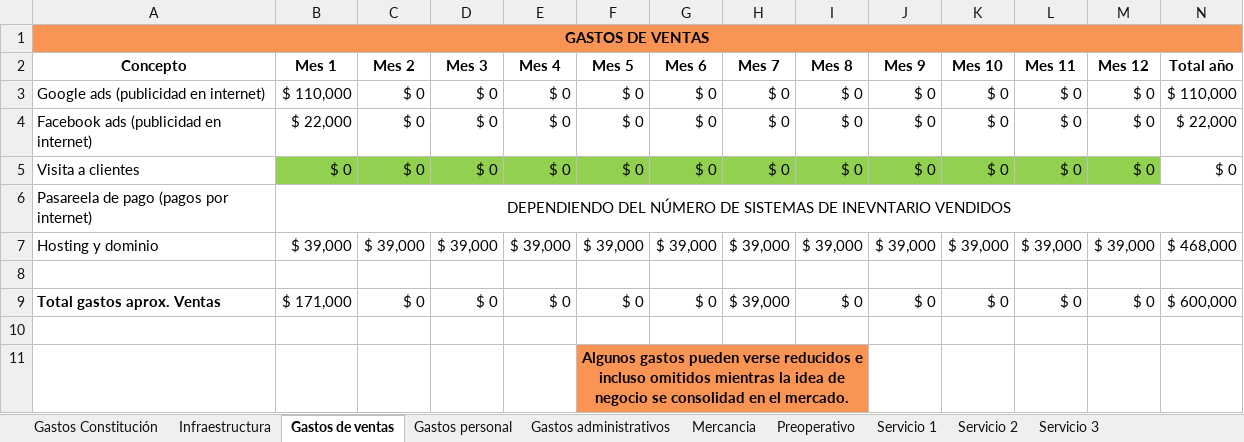
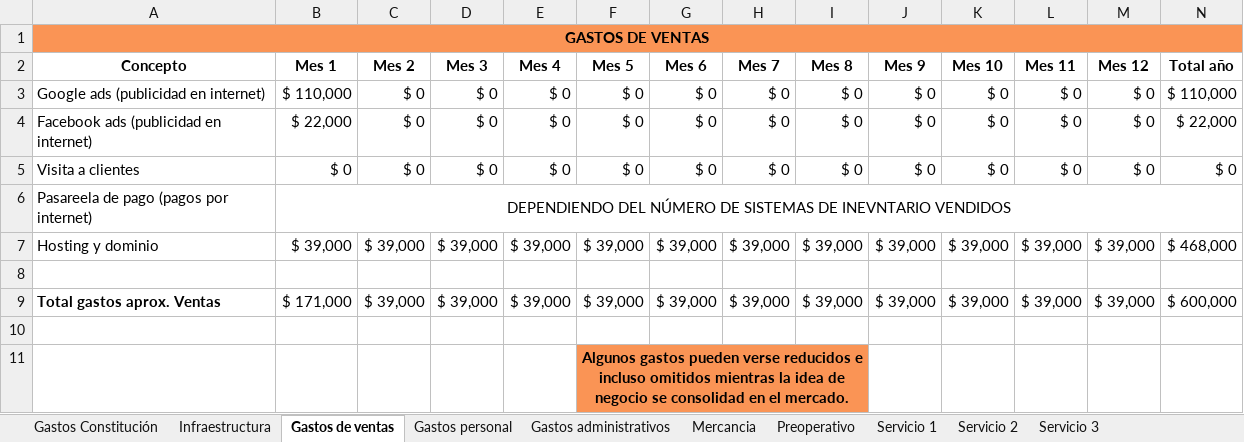
Before and after one commit to noratosadsi/proyecto-inventario-nelson, an Excel workbook: MY PROYECTO PRODUCTIVO/Modelo Financiero Variedades castillo.xlsx, sheet Gastos de ventas, drawn as a sheet; only a part is shown; values as stored, in another font and other column widths than the file's, no borders; the diff names each change by its address in the sheet, - before the commit and + after, or states it on an @@ line.

```diff
--- a/MY PROYECTO PRODUCTIVO/Modelo Financiero Variedades castillo.xlsx (sheet Gastos de ventas)
+++ b/MY PROYECTO PRODUCTIVO/Modelo Financiero Variedades castillo.xlsx (sheet Gastos de ventas)
-B5:M5 fill: #92D050
+B5:M5 fill: none
-C9 (Mes 2): $ 0
+C9 (Mes 2): $ 39,000
-D9 (Mes 3): $ 0
+D9 (Mes 3): $ 39,000
-E9 (Mes 4): $ 0
+E9 (Mes 4): $ 39,000
-F9 (Mes 5): $ 0
+F9 (Mes 5): $ 39,000
-G9 (Mes 6): $ 0
+G9 (Mes 6): $ 39,000
-I9 (Mes 8): $ 0
+I9 (Mes 8): $ 39,000
-J9 (Mes 9): $ 0
+J9 (Mes 9): $ 39,000
-K9 (Mes 10): $ 0
+K9 (Mes 10): $ 39,000
-L9 (Mes 11): $ 0
+L9 (Mes 11): $ 39,000
-M9 (Mes 12): $ 0
+M9 (Mes 12): $ 39,000
```
Also changed, not shown: sheet Proyeccion Ingresos, sheet Proyeccion ventas de sistemas, sheet Proyeccion de servicios, sheet Rentabilidad, sheet Mercancia, sheet Razones Financieras, 4 more sheets, other sheet tabs, formulas that keep their value, 4 other files.
